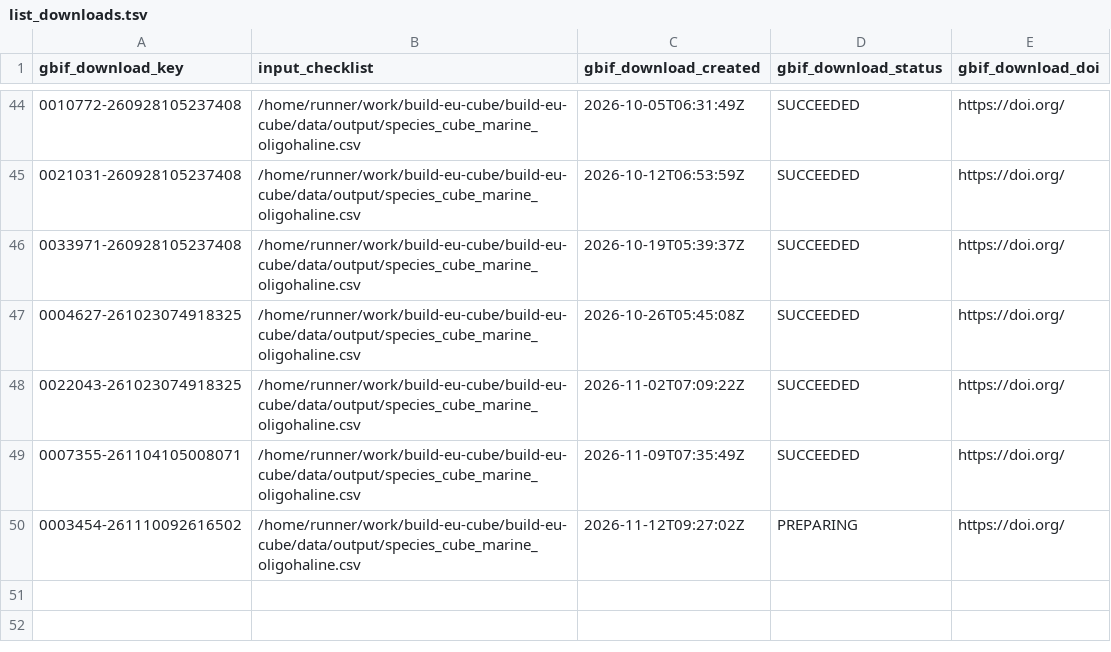
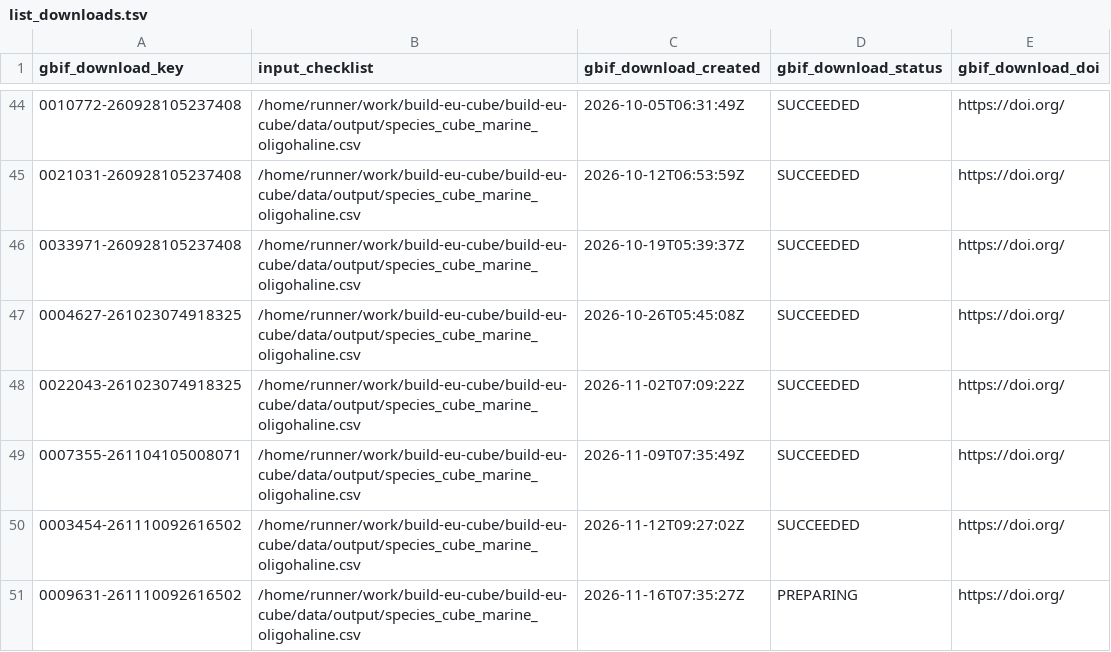
Before and after one commit to guardias-eu/build-eu-cube, a TSV file: data/output/list_downloads.tsv, drawn as a sheet; only a part is shown, gaps mark what is left out.

```diff
--- a/data/output/list_downloads.tsv
+++ b/data/output/list_downloads.tsv
@@ -49,2 +49,3 @@ gbif_download_key	input_checklist	gbif_download_created	gbif_download_status	gbi
 0007355-261104105008071	/home/runner/work/build-eu-cube/build-eu-cube/data/output/species_cube_marine_oligohaline.csv	2026-11-09T07:35:49Z	SUCCEEDED	https://doi.org/
-0003454-261110092616502	/home/runner/work/build-eu-cube/build-eu-cube/data/output/species_cube_marine_oligohaline.csv	2026-11-12T09:27:02Z	PREPARING	https://doi.org/
+0003454-261110092616502	/home/runner/work/build-eu-cube/build-eu-cube/data/output/species_cube_marine_oligohaline.csv	2026-11-12T09:27:02Z	SUCCEEDED	https://doi.org/
+0009631-261110092616502	/home/runner/work/build-eu-cube/build-eu-cube/data/output/species_cube_marine_oligohaline.csv	2026-11-16T07:35:27Z	PREPARING	https://doi.org/
```
Also changed, not shown: 1 other file.
